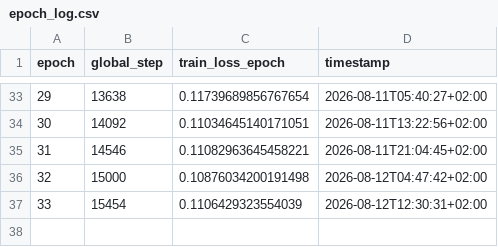
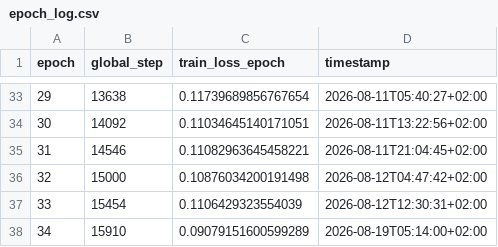
Before and after one commit to TUK-AI-HC-LAB/lab-eunseoeunseoo, a CSV file: method3_diad/source/epoch_log.csv, drawn as a sheet; only a part is shown, gaps mark what is left out.

Commit message:
DiAD auto-log: epoch 34 done (global_step=15910, loss_epoch=0.09079151600599289)

```diff
--- a/method3_diad/source/epoch_log.csv
+++ b/method3_diad/source/epoch_log.csv
@@ -37 +37,2 @@ epoch,global_step,train_loss_epoch,timestamp
 33,15454,0.1106429323554039,2026-08-12T12:30:31+02:00
+34,15910,0.09079151600599289,2026-08-19T05:14:00+02:00
```
